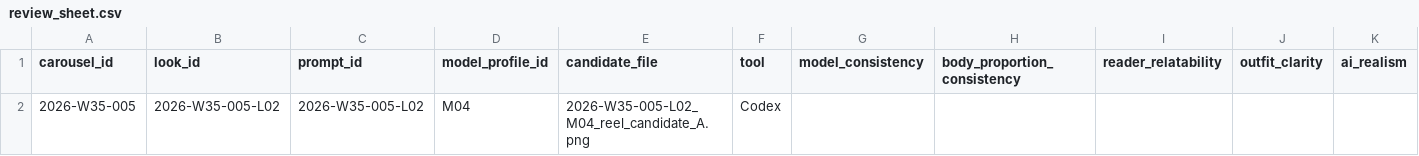
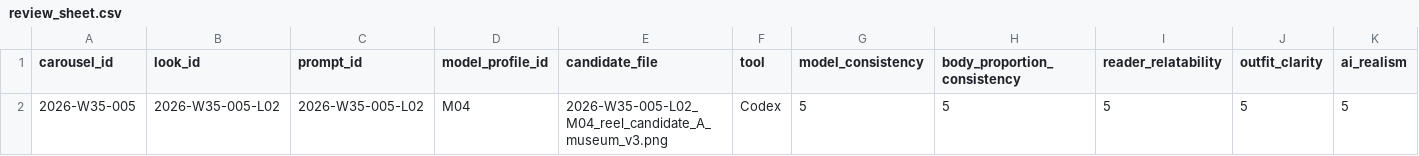
Before and after one commit to fcsh1526/codex-fittingrooom, a CSV file: 10_automation/runs/2026-W35/generated_images/2026-W35-005/looks/2026-W35-005-L02/reel/review_sheet.csv, drawn as a sheet; only a part is shown; removed rows and columns are numbered as before the commit, all else as after; rows hold the shown columns only; the diff names each change by its address in the sheet, - before the commit and + after, or states it on an @@ line.

```diff
--- a/10_automation/runs/2026-W35/generated_images/2026-W35-005/looks/2026-W35-005-L02/reel/review_sheet.csv
+++ b/10_automation/runs/2026-W35/generated_images/2026-W35-005/looks/2026-W35-005-L02/reel/review_sheet.csv
-row 2: 2026-W35-005 | 2026-W35-005-L02 | 2026-W35-005-L02 | M04 | 2026-W35-005-L02_M04_reel_candidate_A.png | Codex
+row 2: 2026-W35-005 | 2026-W35-005-L02 | 2026-W35-005-L02 | M04 | 2026-W35-005-L02_M04_reel_candidate_A_museum_v3.png | Codex | 5 | 5 | 5 | 5 | 5
```
Also changed, not shown: 10_automation/runs/2026-W35/generated_images/2026-W35-005/looks/2026-W35-005-L02/carousel/review_sheet.csv, 8 other files.
